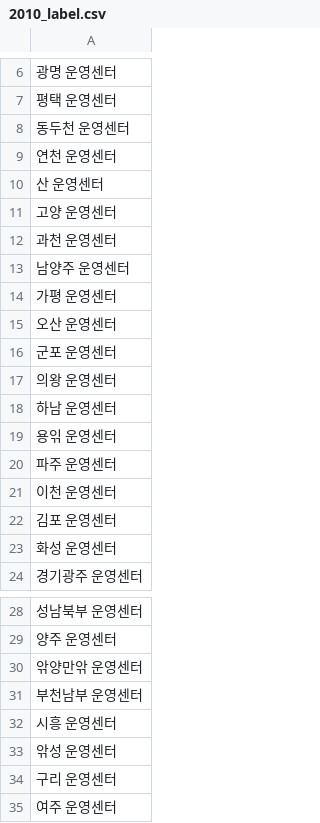
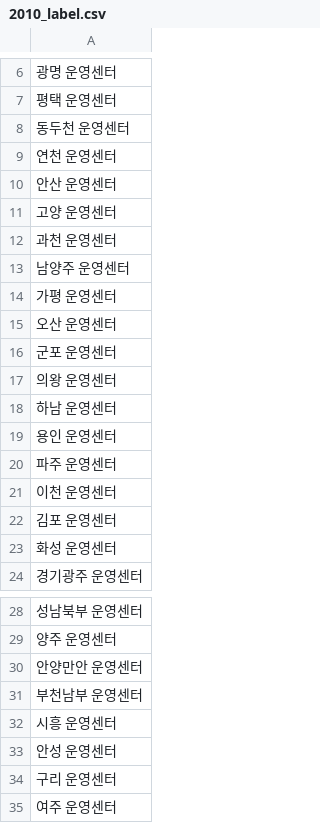
Before and after one commit to kkalla/BDS_project, a CSV file: Data/sigungu/2010_label.csv, drawn as a sheet; only a part is shown, gaps mark what is left out.

```diff
--- a/Data/sigungu/2010_label.csv
+++ b/Data/sigungu/2010_label.csv
@@ -9,3 +9,3 @@
 연천 운영센터
-산 운영센터
+안산 운영센터
 고양 운영센터
@@ -18,3 +18,3 @@
 하남 운영센터
-용읶 운영센터
+용인 운영센터
 파주 운영센터
@@ -29,6 +29,6 @@
 양주 운영센터
-앆양만앆 운영센터
+안양만안 운영센터
 부천남부 운영센터
 시흥 운영센터
-앆성 운영센터
+안성 운영센터
 구리 운영센터
```
Also changed, not shown: 21 other files.
